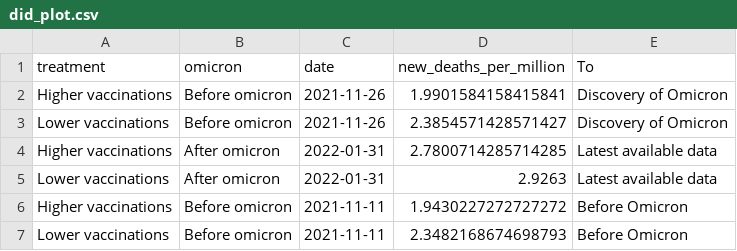
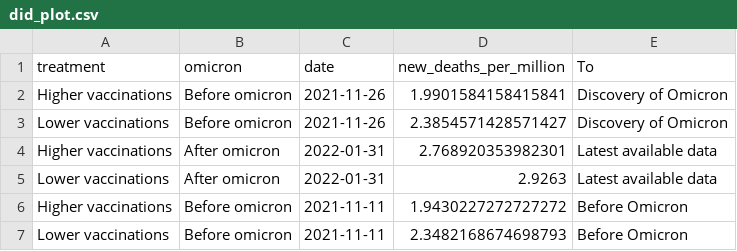
Before and after one commit to pixgarden/scrape-automation, a CSV file: did_plot.csv, drawn as a sheet.

```diff
--- a/did_plot.csv
+++ b/did_plot.csv
@@ -3,3 +3,3 @@ Higher vaccinations,Before omicron,2021-11-26,1.9901584158415841,Discovery of Om
 Lower vaccinations,Before omicron,2021-11-26,2.3854571428571427,Discovery of Omicron
-Higher vaccinations,After omicron,2022-01-31,2.7800714285714285,Latest available data
+Higher vaccinations,After omicron,2022-01-31,2.768920353982301,Latest available data
 Lower vaccinations,After omicron,2022-01-31,2.9263,Latest available data
```
Also changed, not shown: new_cases_latest.csv, policy_stringency.csv, 7 other files.
